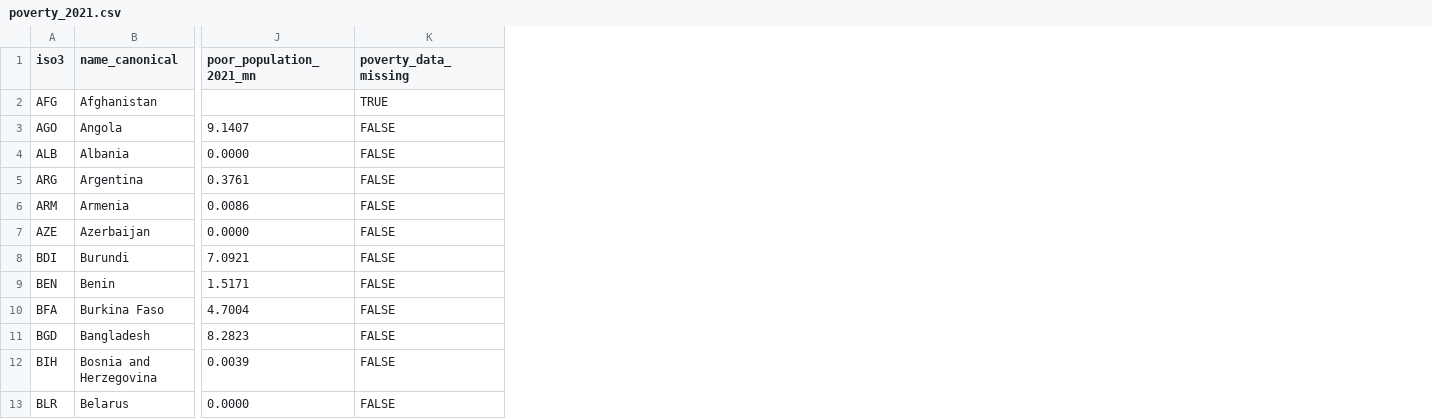
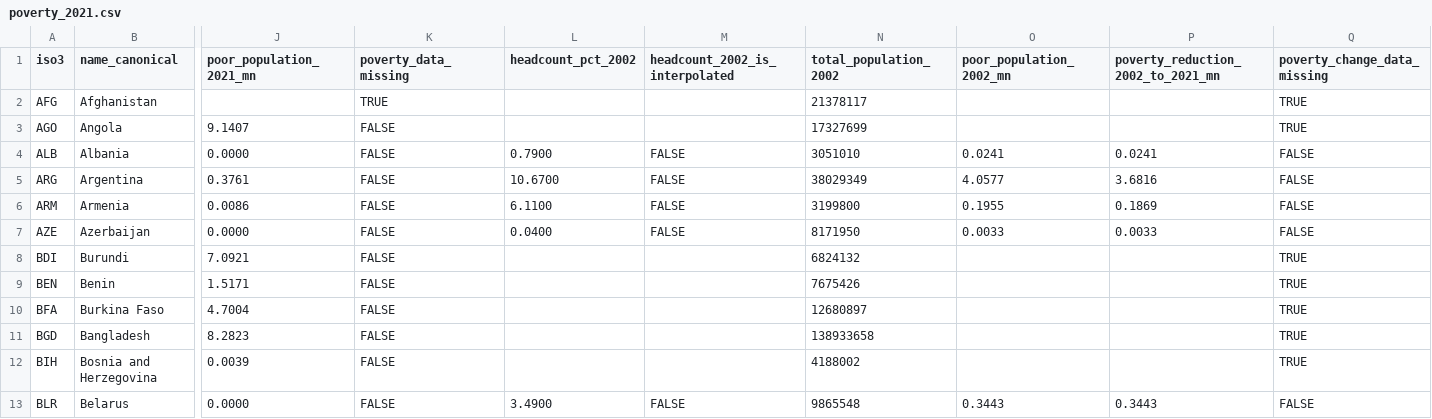
Before and after one commit to leightjessica/dev-econ-rct-review, a CSV file: data/poverty_2021.csv, drawn as a sheet; only a part is shown, gaps mark what is left out; the diff names each change by its address in the sheet, - before the commit and + after, or states it on an @@ line.

```diff
--- a/data/poverty_2021.csv
+++ b/data/poverty_2021.csv
+column L (headcount_pct_2002), rows 4-13: 0.7900 | 10.6700 | 6.1100 | 0.0400 |  |  |  |  |  | 3.4900
+column M (headcount_2002_is_interpolated), rows 4-13: FALSE | FALSE | FALSE | FALSE |  |  |  |  |  | FALSE
+column N (total_population_2002), rows 2-13: 21378117 | 17327699 | 3051010 | 38029349 | 3199800 | 8171950 | 6824132 | 7675426 | 12680897 | 138933658 | 4188002 | 9865548
+column O (poor_population_2002_mn), rows 4-13: 0.0241 | 4.0577 | 0.1955 | 0.0033 |  |  |  |  |  | 0.3443
+column P, rows 1-13: poverty_reduction_2002_to_2021_mn |  |  | 0.0241 | 3.6816 | 0.1869 | 0.0033 |  |  |  |  |  | 0.3443
+column Q (poverty_change_data_missing), rows 2-13: TRUE | TRUE | FALSE | FALSE | FALSE | FALSE | TRUE | TRUE | TRUE | TRUE | TRUE | FALSE
```
Also changed, not shown: data/country_summary.csv, data/summary_journal_year.csv, 43 other files.
